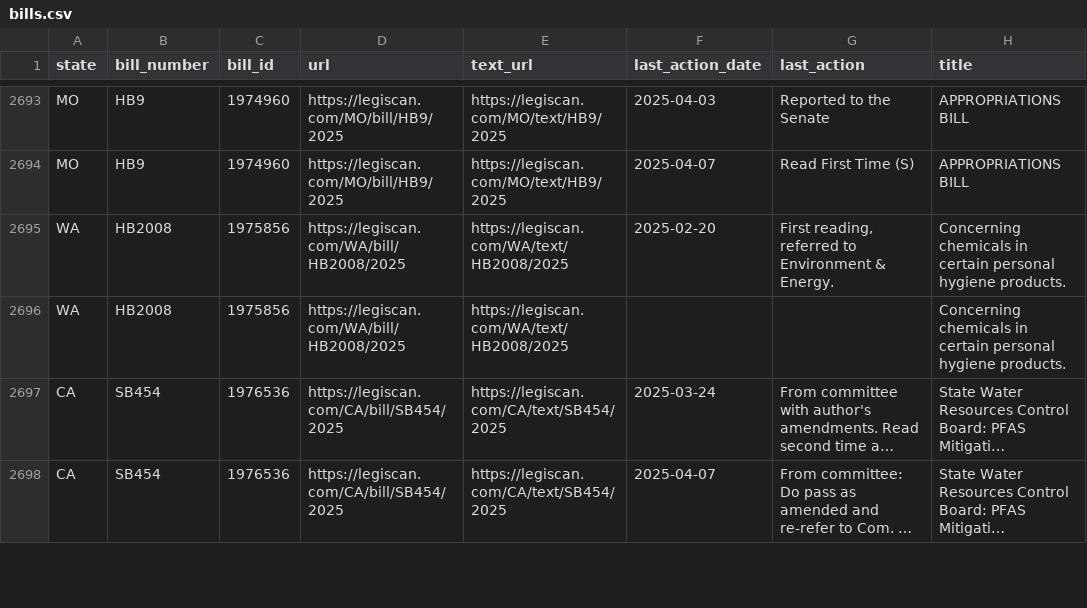
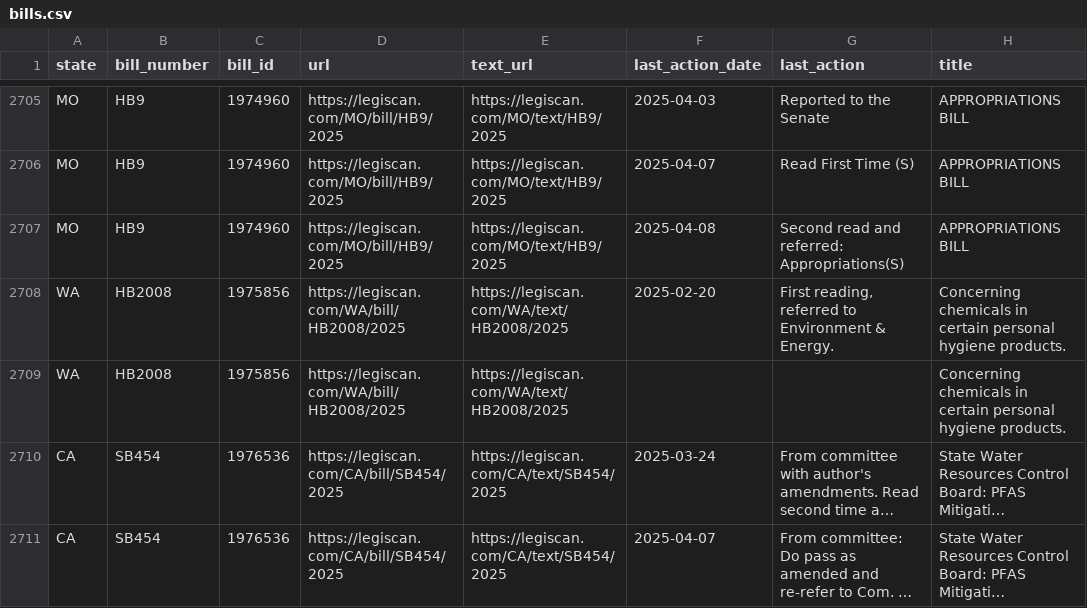
Before and after one commit to edmundmiller/periodic_legislation, a CSV file: sources/legiscan/bills.csv, drawn as a sheet; only a part is shown, gaps mark what is left out; long unchanged cells end in …; the diff covers the shown part only; the diff names each change by its address in the sheet, - before the commit and + after, or states it on an @@ line.

```diff
--- a/sources/legiscan/bills.csv
+++ b/sources/legiscan/bills.csv
+row 2707: MO | HB9 | 1974960 | https://legiscan.com/MO/bill/HB9/2025 | https://legiscan.com/MO/text/HB9/2025 | 2025-04-08 | Second read and referred: Appropriations(S) | APPROPRIATIONS BILL
```
Also changed, not shown: 16 added rows and 4 edited cells elsewhere in this file.
